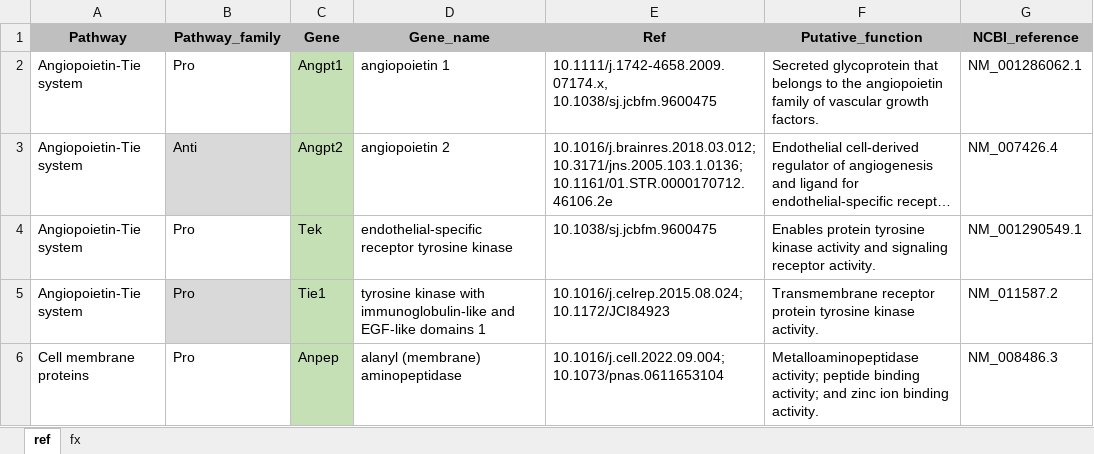
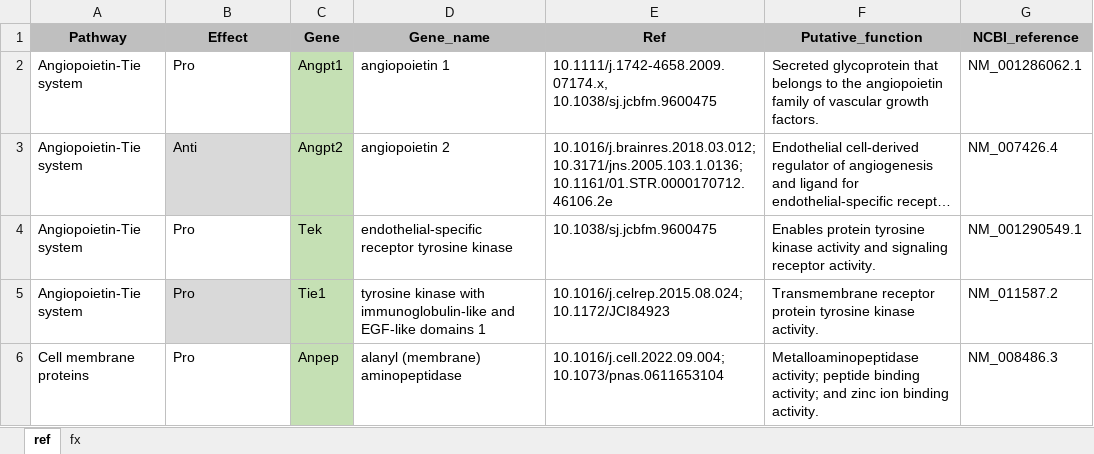
Before and after one commit to agalic-rd/Vasc-AoP, an Excel workbook: data/gene_data.xlsx, sheet ref, drawn as a sheet; only a part is shown; long unchanged cells end in …; values as stored, in another font and other column widths than the file's, no borders; the diff names each change by its address in the sheet, - before the commit and + after, or states it on an @@ line.

```diff
--- a/data/gene_data.xlsx (sheet ref)
+++ b/data/gene_data.xlsx (sheet ref)
-B1: Pathway_family
+B1: Effect
```
Also changed, not shown: sheet fx, 8 other files.
